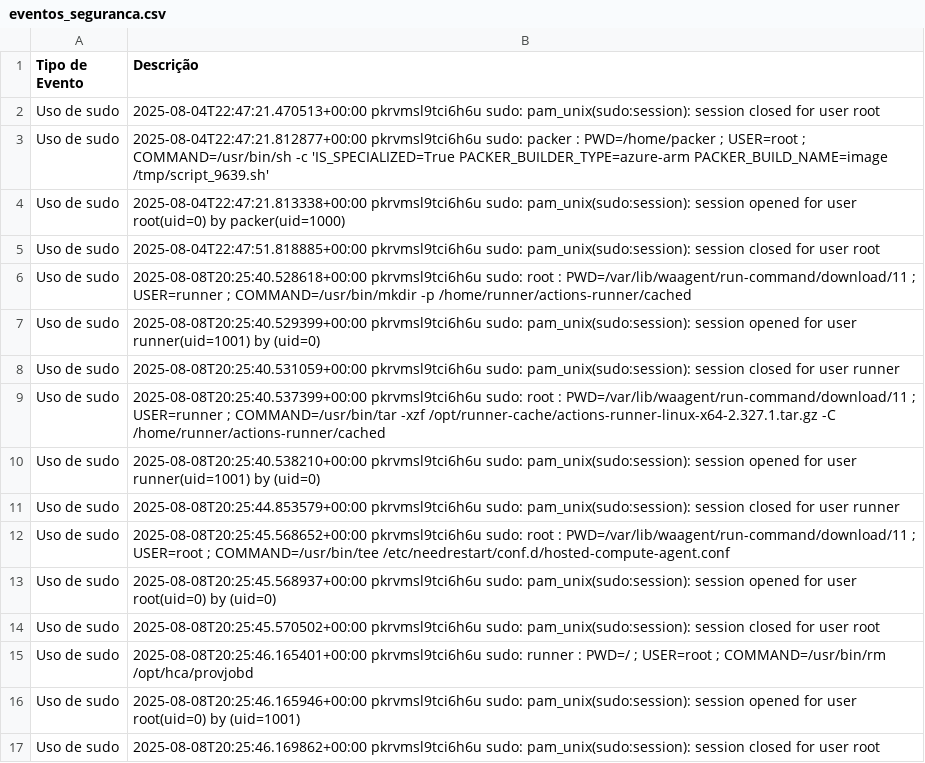
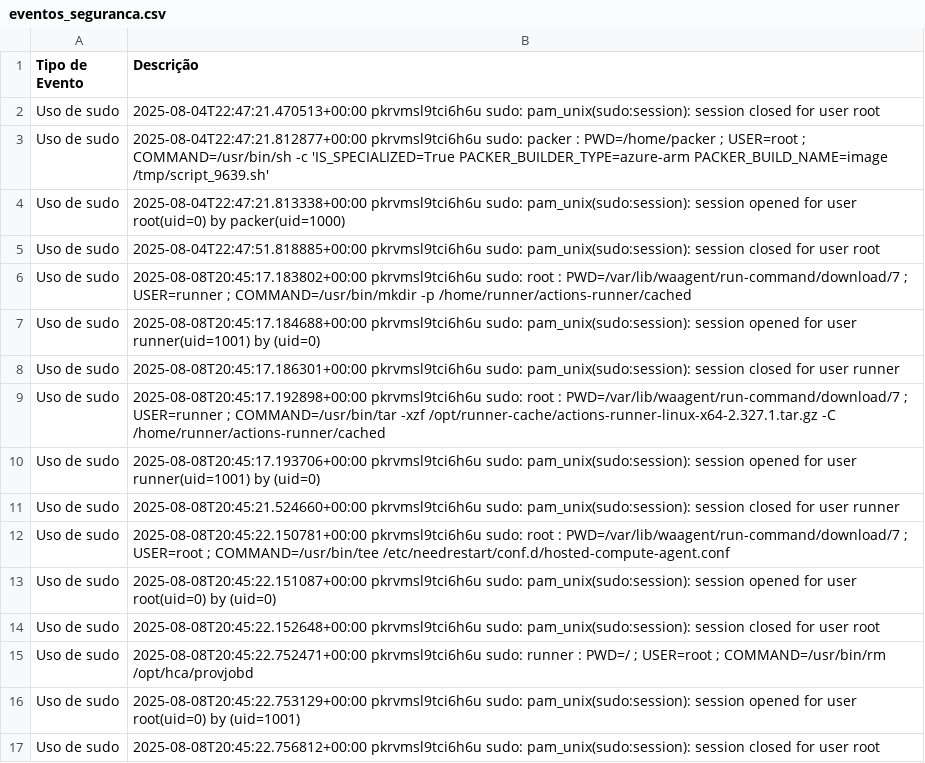
Before and after one commit to LKLuks/prova-final, a CSV file: eventos_seguranca.csv, drawn as a sheet.

```diff
--- a/eventos_seguranca.csv
+++ b/eventos_seguranca.csv
@@ -5,13 +5,13 @@ Uso de sudo,2025-08-04T22:47:21.813338+00:00 pkrvmsl9tci6h6u sudo: pam_unix(sudo
 Uso de sudo,2025-08-04T22:47:51.818885+00:00 pkrvmsl9tci6h6u sudo: pam_unix(sudo:session): session closed for user root
-Uso de sudo,2025-08-08T20:25:40.528618+00:00 pkrvmsl9tci6h6u sudo:     root : PWD=/var/lib/waagent/run-command/download/11 ; USER=runner ; COMMAND=/usr/bin/mkdir -p /home/runner/actions-runner/cached
-Uso de sudo,2025-08-08T20:25:40.529399+00:00 pkrvmsl9tci6h6u sudo: pam_unix(sudo:session): session opened for user runner(uid=1001) by (uid=0)
-Uso de sudo,2025-08-08T20:25:40.531059+00:00 pkrvmsl9tci6h6u sudo: pam_unix(sudo:session): session closed for user runner
-Uso de sudo,2025-08-08T20:25:40.537399+00:00 pkrvmsl9tci6h6u sudo:     root : PWD=/var/lib/waagent/run-command/download/11 ; USER=runner ; COMMAND=/usr/bin/tar -xzf /opt/runner-cache/actions-runner-linux-x64-2.327.1.tar.gz -C /home/runner/actions-runner/cached
-Uso de sudo,2025-08-08T20:25:40.538210+00:00 pkrvmsl9tci6h6u sudo: pam_unix(sudo:session): session opened for user runner(uid=1001) by (uid=0)
-Uso de sudo,2025-08-08T20:25:44.853579+00:00 pkrvmsl9tci6h6u sudo: pam_unix(sudo:session): session closed for user runner
-Uso de sudo,2025-08-08T20:25:45.568652+00:00 pkrvmsl9tci6h6u sudo:     root : PWD=/var/lib/waagent/run-command/download/11 ; USER=root ; COMMAND=/usr/bin/tee /etc/needrestart/conf.d/hosted-compute-agent.conf
-Uso de sudo,2025-08-08T20:25:45.568937+00:00 pkrvmsl9tci6h6u sudo: pam_unix(sudo:session): session opened for user root(uid=0) by (uid=0)
-Uso de sudo,2025-08-08T20:25:45.570502+00:00 pkrvmsl9tci6h6u sudo: pam_unix(sudo:session): session closed for user root
-Uso de sudo,2025-08-08T20:25:46.165401+00:00 pkrvmsl9tci6h6u sudo:   runner : PWD=/ ; USER=root ; COMMAND=/usr/bin/rm /opt/hca/provjobd
-Uso de sudo,2025-08-08T20:25:46.165946+00:00 pkrvmsl9tci6h6u sudo: pam_unix(sudo:session): session opened for user root(uid=0) by (uid=1001)
-Uso de sudo,2025-08-08T20:25:46.169862+00:00 pkrvmsl9tci6h6u sudo: pam_unix(sudo:session): session closed for user root
+Uso de sudo,2025-08-08T20:45:17.183802+00:00 pkrvmsl9tci6h6u sudo:     root : PWD=/var/lib/waagent/run-command/download/7 ; USER=runner ; COMMAND=/usr/bin/mkdir -p /home/runner/actions-runner/cached
+Uso de sudo,2025-08-08T20:45:17.184688+00:00 pkrvmsl9tci6h6u sudo: pam_unix(sudo:session): session opened for user runner(uid=1001) by (uid=0)
+Uso de sudo,2025-08-08T20:45:17.186301+00:00 pkrvmsl9tci6h6u sudo: pam_unix(sudo:session): session closed for user runner
+Uso de sudo,2025-08-08T20:45:17.192898+00:00 pkrvmsl9tci6h6u sudo:     root : PWD=/var/lib/waagent/run-command/download/7 ; USER=runner ; COMMAND=/usr/bin/tar -xzf /opt/runner-cache/actions-runner-linux-x64-2.327.1.tar.gz -C /home/runner/actions-runner/cached
+Uso de sudo,2025-08-08T20:45:17.193706+00:00 pkrvmsl9tci6h6u sudo: pam_unix(sudo:session): session opened for user runner(uid=1001) by (uid=0)
+Uso de sudo,2025-08-08T20:45:21.524660+00:00 pkrvmsl9tci6h6u sudo: pam_unix(sudo:session): session closed for user runner
+Uso de sudo,2025-08-08T20:45:22.150781+00:00 pkrvmsl9tci6h6u sudo:     root : PWD=/var/lib/waagent/run-command/download/7 ; USER=root ; COMMAND=/usr/bin/tee /etc/needrestart/conf.d/hosted-compute-agent.conf
+Uso de sudo,2025-08-08T20:45:22.151087+00:00 pkrvmsl9tci6h6u sudo: pam_unix(sudo:session): session opened for user root(uid=0) by (uid=0)
+Uso de sudo,2025-08-08T20:45:22.152648+00:00 pkrvmsl9tci6h6u sudo: pam_unix(sudo:session): session closed for user root
+Uso de sudo,2025-08-08T20:45:22.752471+00:00 pkrvmsl9tci6h6u sudo:   runner : PWD=/ ; USER=root ; COMMAND=/usr/bin/rm /opt/hca/provjobd
+Uso de sudo,2025-08-08T20:45:22.753129+00:00 pkrvmsl9tci6h6u sudo: pam_unix(sudo:session): session opened for user root(uid=0) by (uid=1001)
+Uso de sudo,2025-08-08T20:45:22.756812+00:00 pkrvmsl9tci6h6u sudo: pam_unix(sudo:session): session closed for user root
```
